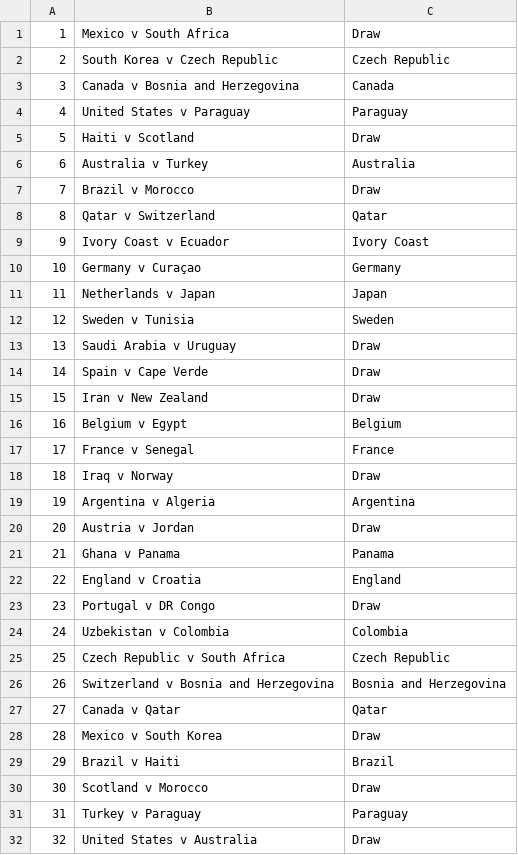
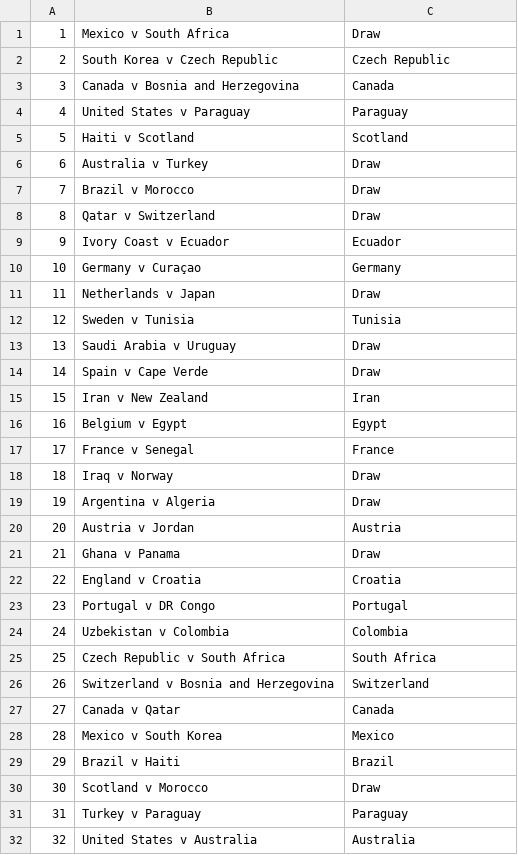
Before and after one commit to riteshwarade/wc26, a CSV file: picks/group/fandf/wc26group_fandf_simulation-2.csv, drawn as a sheet; only a part is shown; the diff covers the shown part only.

```diff
--- a/picks/group/fandf/wc26group_fandf_simulation-2.csv
+++ b/picks/group/fandf/wc26group_fandf_simulation-2.csv
@@ -4,26 +4,26 @@
 4,United States v Paraguay,Paraguay
-5,Haiti v Scotland,Draw
-6,Australia v Turkey,Australia
+5,Haiti v Scotland,Scotland
+6,Australia v Turkey,Draw
 7,Brazil v Morocco,Draw
-8,Qatar v Switzerland,Qatar
-9,Ivory Coast v Ecuador,Ivory Coast
+8,Qatar v Switzerland,Draw
+9,Ivory Coast v Ecuador,Ecuador
 10,Germany v Curaçao,Germany
-11,Netherlands v Japan,Japan
-12,Sweden v Tunisia,Sweden
+11,Netherlands v Japan,Draw
+12,Sweden v Tunisia,Tunisia
 13,Saudi Arabia v Uruguay,Draw
 14,Spain v Cape Verde,Draw
-15,Iran v New Zealand,Draw
-16,Belgium v Egypt,Belgium
+15,Iran v New Zealand,Iran
+16,Belgium v Egypt,Egypt
 17,France v Senegal,France
 18,Iraq v Norway,Draw
-19,Argentina v Algeria,Argentina
-20,Austria v Jordan,Draw
-21,Ghana v Panama,Panama
-22,England v Croatia,England
-23,Portugal v DR Congo,Draw
+19,Argentina v Algeria,Draw
+20,Austria v Jordan,Austria
+21,Ghana v Panama,Draw
+22,England v Croatia,Croatia
+23,Portugal v DR Congo,Portugal
 24,Uzbekistan v Colombia,Colombia
-25,Czech Republic v South Africa,Czech Republic
-26,Switzerland v Bosnia and Herzegovina,Bosnia and Herzegovina
-27,Canada v Qatar,Qatar
-28,Mexico v South Korea,Draw
+25,Czech Republic v South Africa,South Africa
+26,Switzerland v Bosnia and Herzegovina,Switzerland
+27,Canada v Qatar,Canada
+28,Mexico v South Korea,Mexico
 29,Brazil v Haiti,Brazil
@@ -31,2 +31,2 @@
 31,Turkey v Paraguay,Paraguay
-32,United States v Australia,Draw
+32,United States v Australia,Australia
```
Also changed, not shown: 26 edited cells elsewhere in this file, picks/group/fandf/wc26group_fandf_simulation-5.csv, picks/group/fandf/wc26group_fandf_simulation-6.csv, 22 other files.
